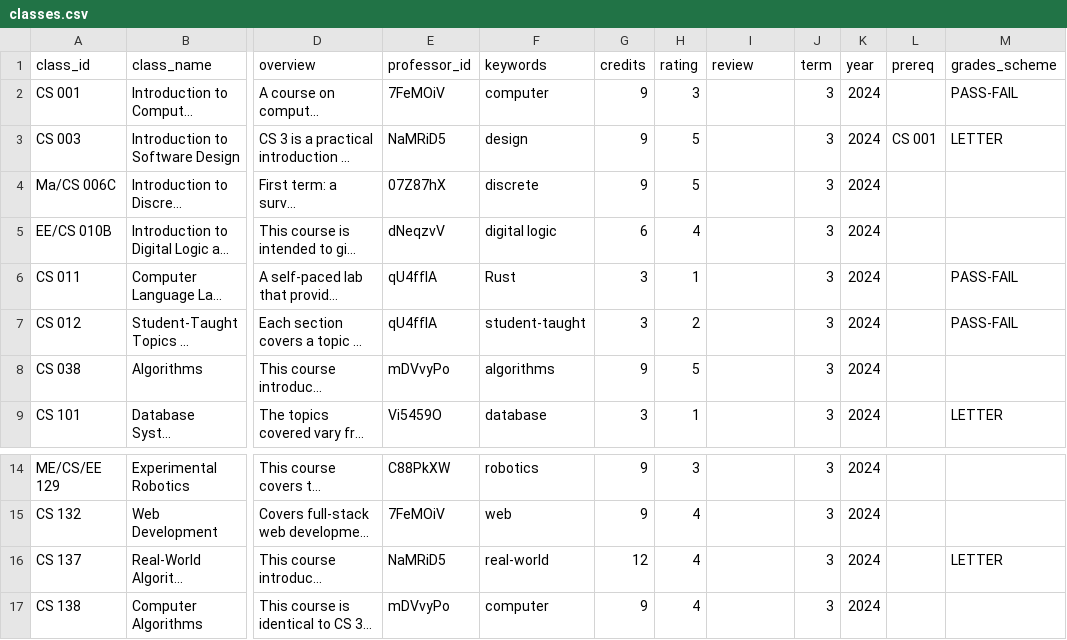
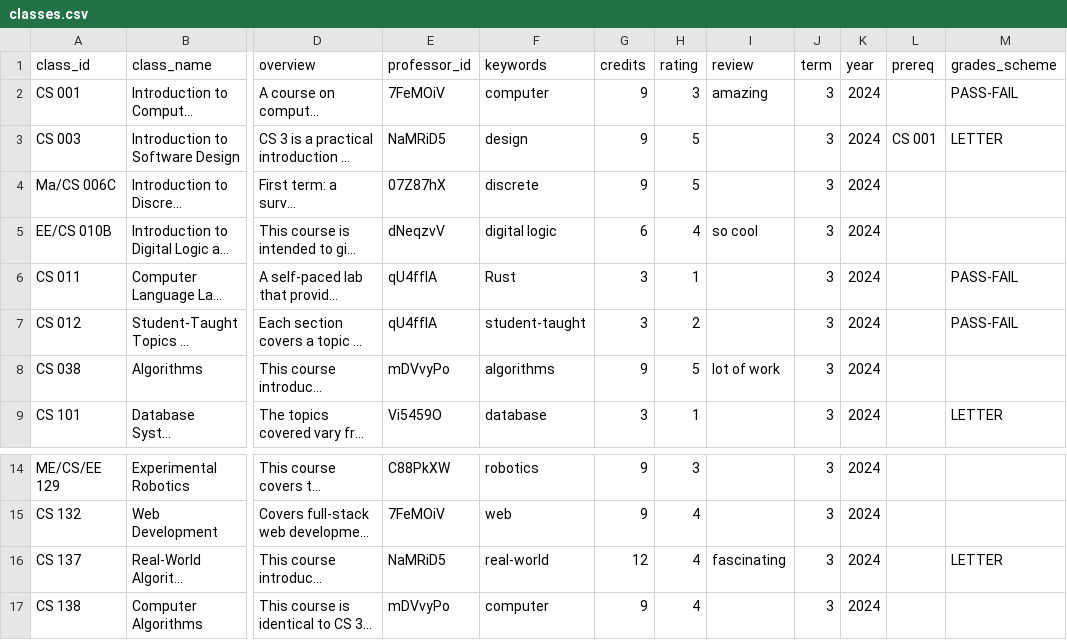
Before and after one commit to TheChello/CS121-Final-Project, a CSV file: classes.csv, drawn as a sheet; only a part is shown, gaps mark what is left out; long unchanged cells end in …; the diff names each change by its address in the sheet, - before the commit and + after, or states it on an @@ line.

```diff
--- a/classes.csv
+++ b/classes.csv
-I2 (review): (empty)
+I2 (review): amazing
-I5 (review): (empty)
+I5 (review): so cool
-I8 (review): (empty)
+I8 (review): lot of work
-I16 (review): (empty)
+I16 (review): fascinating
```
Also changed, not shown: 3 other files.
